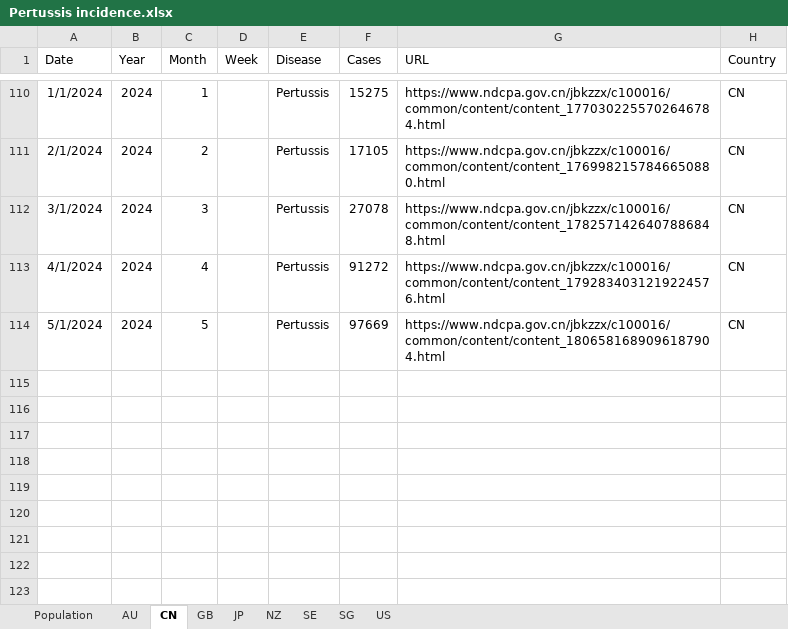
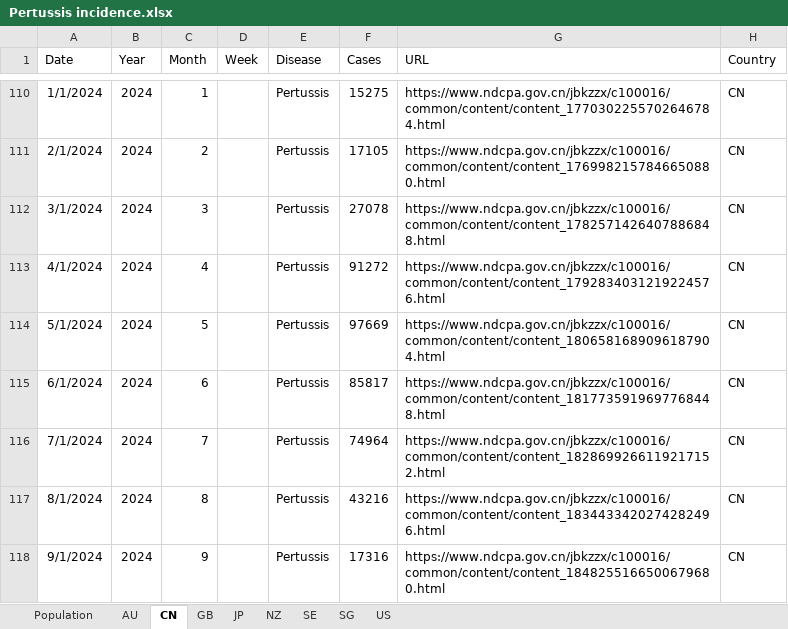
Before and after one commit to xmusphlkg/PertussisIncidence, an Excel workbook: Data/Pertussis incidence.xlsx, sheet CN, drawn as a sheet; only a part is shown, gaps mark what is left out; values as stored, in another font and other column widths than the file's, no borders; the diff names each change by its address in the sheet, - before the commit and + after, or states it on an @@ line.

Commit message:
Update Pertussis incidence.xlsx

```diff
--- a/Data/Pertussis incidence.xlsx (sheet CN)
+++ b/Data/Pertussis incidence.xlsx (sheet CN)
+row 115: 6/1/2024 | 2024 | 6 |  | Pertussis | 85817 | https://www.ndcpa.gov.cn/jbkzzx/c100016/common/content/content_1817735919697768448.html | CN
+row 116: 7/1/2024 | 2024 | 7 |  | Pertussis | 74964 | https://www.ndcpa.gov.cn/jbkzzx/c100016/common/content/content_1828699266119217152.html | CN
+row 117: 8/1/2024 | 2024 | 8 |  | Pertussis | 43216 | https://www.ndcpa.gov.cn/jbkzzx/c100016/common/content/content_1834433420274282496.html | CN
+row 118: 9/1/2024 | 2024 | 9 |  | Pertussis | 17316 | https://www.ndcpa.gov.cn/jbkzzx/c100016/common/content/content_1848255166500679680.html | CN
```
Also changed, not shown: sheet US, sheet SG, sheet JP, sheet SE, sheet NZ, sheet AU, charts or pictures.
